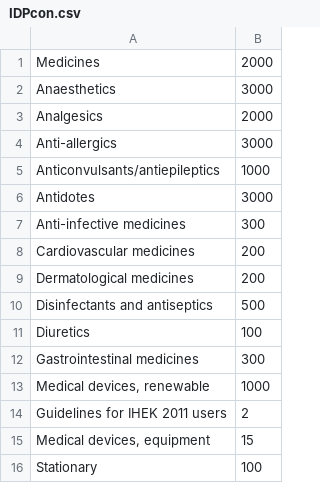
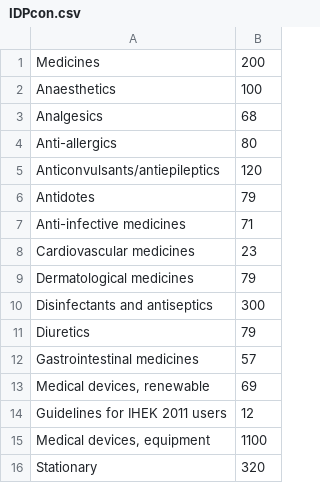
Before and after one commit to steelwolf180/SparkPY, a CSV file: IDPcon.csv, drawn as a sheet.

```diff
--- a/IDPcon.csv
+++ b/IDPcon.csv
@@ -1,16 +1,16 @@
-Medicines,2000
-Anaesthetics,3000
-Analgesics,2000
-Anti-allergics,3000
-Anticonvulsants/antiepileptics,1000
-Antidotes,3000
-Anti-infective medicines,300
-Cardiovascular medicines,200
-Dermatological medicines,200
-Disinfectants and antiseptics,500
-Diuretics,100
-Gastrointestinal medicines,300
-"Medical devices, renewable",1000
-Guidelines for IHEK 2011 users,2
-"Medical devices, equipment",15
-Stationary,100
+Medicines,200
+Anaesthetics,100
+Analgesics,68
+Anti-allergics,80
+Anticonvulsants/antiepileptics,120
+Antidotes,79
+Anti-infective medicines,71
+Cardiovascular medicines,23
+Dermatological medicines,79
+Disinfectants and antiseptics,300
+Diuretics,79
+Gastrointestinal medicines,57
+"Medical devices, renewable",69
+Guidelines for IHEK 2011 users,12
+"Medical devices, equipment",1100
+Stationary,320
```
Also changed, not shown: HQcon.csv, IDP_Supply_List1.csv, 9 other files.
